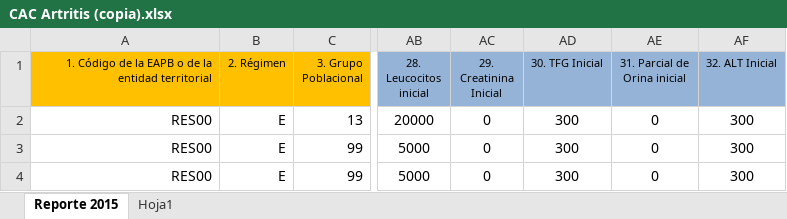
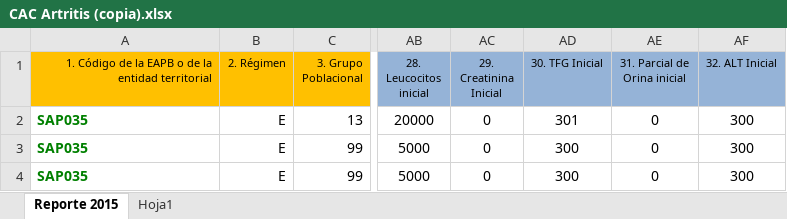
Before and after one commit to jhovannycanas/validador-cuenta-de-alto-costo, an Excel workbook: CAC Artritis (copia).xlsx, sheet Reporte 2015, drawn as a sheet; only a part is shown, gaps mark what is left out; values as stored, in another font and other column widths than the file's, no borders; the diff names each change by its address in the sheet, - before the commit and + after, or states it on an @@ line.

Commit message:
Se arregla el exportar informes tanto en txt y en excel, se mojoran los informes.

```diff
--- a/CAC Artritis (copia).xlsx (sheet Reporte 2015)
+++ b/CAC Artritis (copia).xlsx (sheet Reporte 2015)
-A2:A4: RES00
+A2:A4: SAP035
@@ A2:A4 bold: off → on, text colour: black → #008000, alignment: right → left @@
-AD2 (30. TFG Inicial): 300
+AD2 (30. TFG Inicial): 301
```
Also changed, not shown: errores.xlsx, 3 other files.
